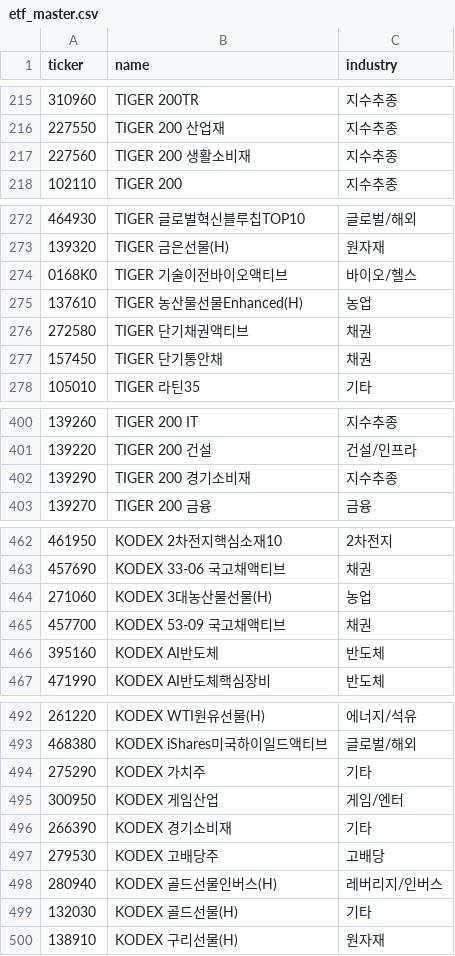
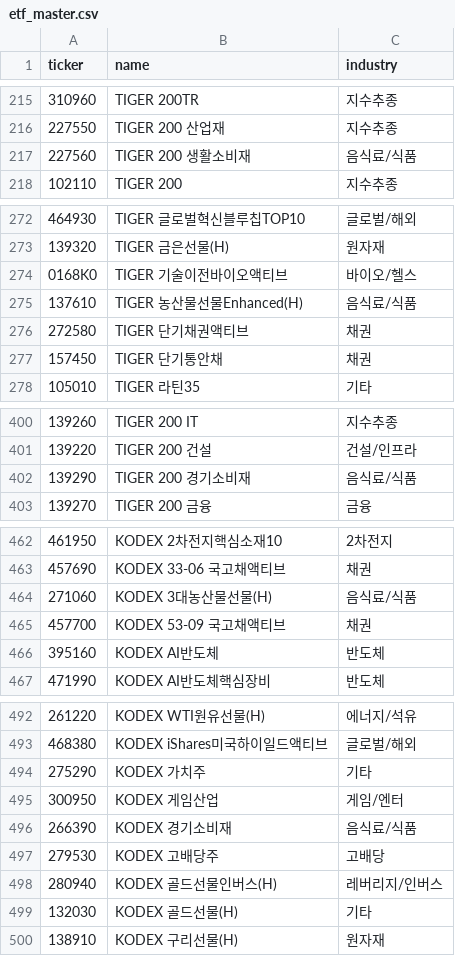
Before and after one commit to starpilpython/stock_dashboard, a CSV file: data/etf_master.csv, drawn as a sheet; only a part is shown, gaps mark what is left out; the diff covers the shown part only.

```diff
--- a/data/etf_master.csv
+++ b/data/etf_master.csv
@@ -216,3 +216,3 @@
 227550,TIGER 200 산업재,지수추종
-227560,TIGER 200 생활소비재,지수추종
+227560,TIGER 200 생활소비재,음식료/식품
 102110,TIGER 200,지수추종
@@ -274,3 +274,3 @@
 0168K0,TIGER 기술이전바이오액티브,바이오/헬스
-137610,TIGER 농산물선물Enhanced(H),농업
+137610,TIGER 농산물선물Enhanced(H),음식료/식품
 272580,TIGER 단기채권액티브,채권
@@ -401,3 +401,3 @@
 139220,TIGER 200 건설,건설/인프라
-139290,TIGER 200 경기소비재,지수추종
+139290,TIGER 200 경기소비재,음식료/식품
 139270,TIGER 200 금융,금융
@@ -463,3 +463,3 @@
 457690,KODEX 33-06 국고채액티브,채권
-271060,KODEX 3대농산물선물(H),농업
+271060,KODEX 3대농산물선물(H),음식료/식품
 457700,KODEX 53-09 국고채액티브,채권
@@ -495,3 +495,3 @@
 300950,KODEX 게임산업,게임/엔터
-266390,KODEX 경기소비재,기타
+266390,KODEX 경기소비재,음식료/식품
 279530,KODEX 고배당주,고배당
```
Also changed, not shown: 3 edited cells elsewhere in this file, 2 other files.
